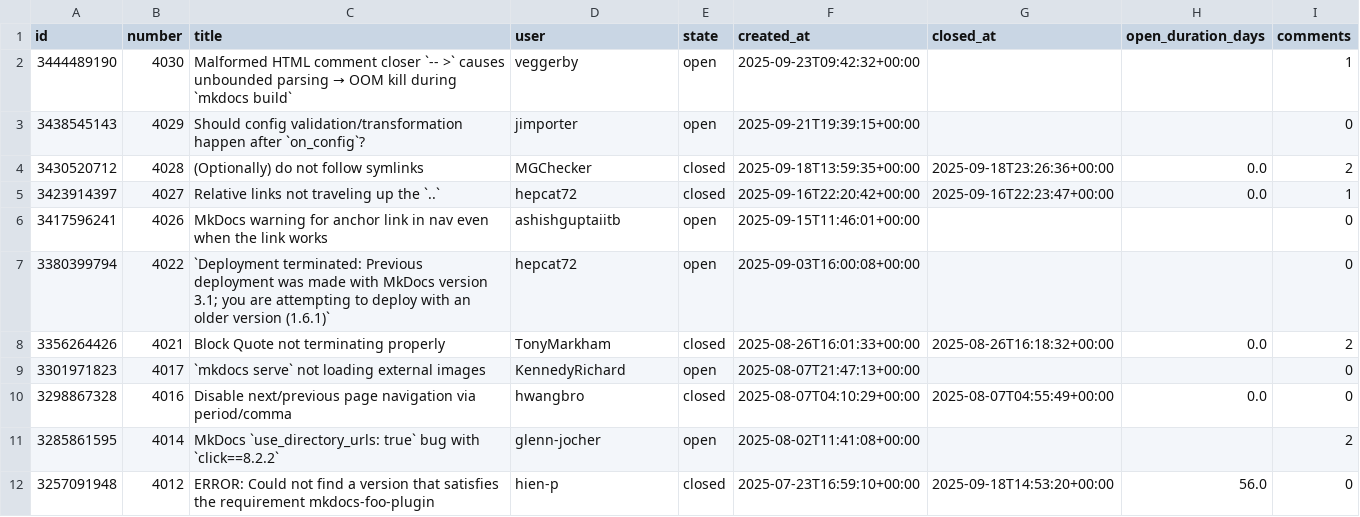
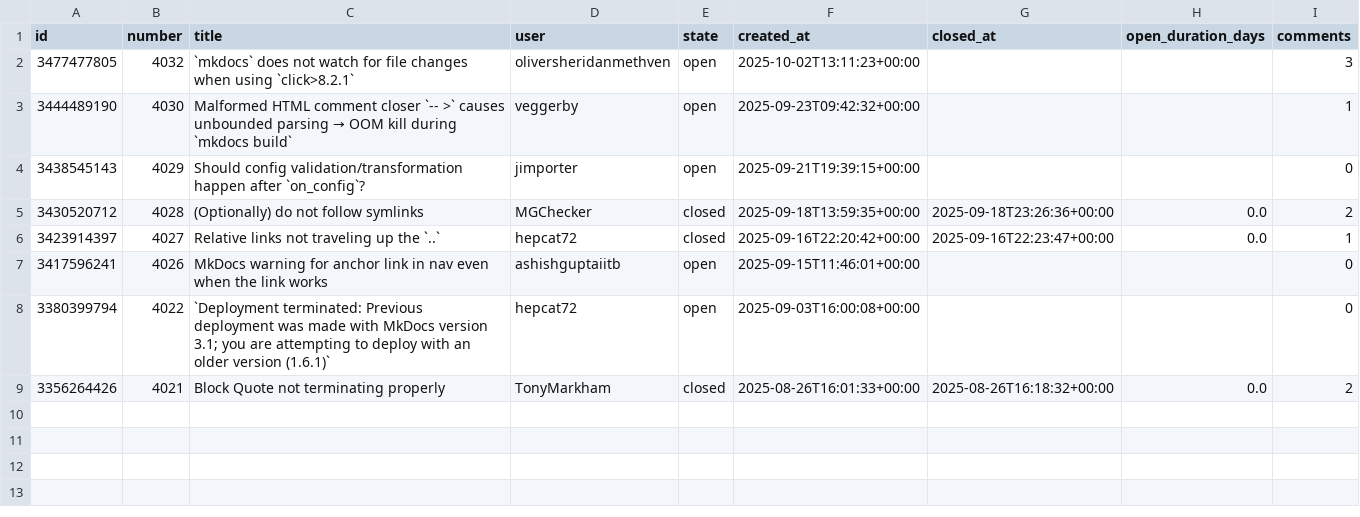
Before and after one commit to cwo3990/swen-746-project, a CSV file: issues.csv, drawn as a sheet.

```diff
--- a/issues.csv
+++ b/issues.csv
@@ -1,2 +1,3 @@
 id,number,title,user,state,created_at,closed_at,open_duration_days,comments
+3477477805,4032,`mkdocs` does not watch for file changes when using `click>8.2.1`,oliversheridanmethven,open,2025-10-02T13:11:23+00:00,,,3
 3444489190,4030,Malformed HTML comment closer `-- >` causes unbounded parsing → OOM kill during `mkdocs build`,veggerby,open,2025-09-23T09:42:32+00:00,,,1
@@ -8,5 +9 @@ id,number,title,user,state,created_at,closed_at,open_duration_days,comments
 3356264426,4021,Block Quote not terminating properly,TonyMarkham,closed,2025-08-26T16:01:33+00:00,2025-08-26T16:18:32+00:00,0.0,2
-3301971823,4017,`mkdocs serve` not loading external images,KennedyRichard,open,2025-08-07T21:47:13+00:00,,,0
-3298867328,4016,Disable next/previous page navigation via period/comma,hwangbro,closed,2025-08-07T04:10:29+00:00,2025-08-07T04:55:49+00:00,0.0,0
-3285861595,4014,MkDocs `use_directory_urls: true` bug with `click==8.2.2`,glenn-jocher,open,2025-08-02T11:41:08+00:00,,,2
-3257091948,4012,ERROR: Could not find a version that satisfies the requirement mkdocs-foo-plugin,hien-p,closed,2025-07-23T16:59:10+00:00,2025-09-18T14:53:20+00:00,56.0,0
```
Also changed, not shown: 1 other file.
